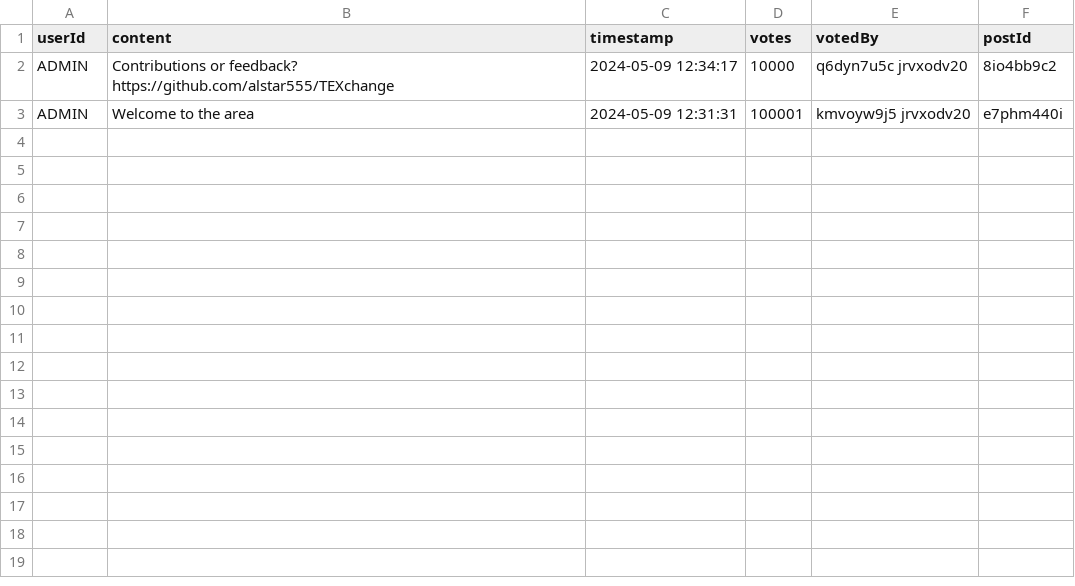
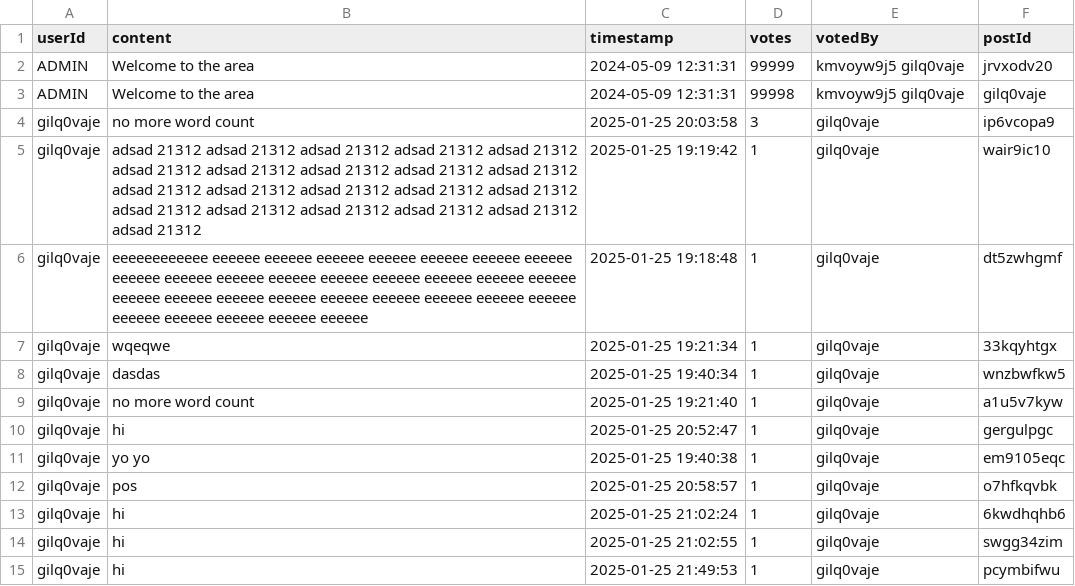
Before and after one commit to alstar555/TEXchange, a CSV file: post_db.csv, drawn as a sheet.

```diff
--- a/post_db.csv
+++ b/post_db.csv
@@ -1,3 +1,15 @@
 userId,content,timestamp,votes,votedBy,postId
-ADMIN,"Contributions or feedback? https://github.com/alstar555/TEXchange",2024-05-09 12:34:17,10000,q6dyn7u5c jrvxodv20,8io4bb9c2
-ADMIN,"Welcome to the area",2024-05-09 12:31:31,100001,kmvoyw9j5 jrvxodv20,e7phm440i
+ADMIN,"Welcome to the area",2024-05-09 12:31:31,99999,kmvoyw9j5 gilq0vaje,jrvxodv20
+ADMIN,"Welcome to the area",2024-05-09 12:31:31,99998,kmvoyw9j5 gilq0vaje,gilq0vaje
+gilq0vaje,"no more word count",2025-01-25 20:03:58,3, gilq0vaje,ip6vcopa9
+gilq0vaje,"adsad 21312 adsad 21312 adsad 21312 adsad 21312 adsad 21312 adsad 21312 adsad 21312 adsad 21312 adsad 21312 adsad 21312 adsad 21312 adsad 21312 adsad 21312 adsad 21312 adsad 21312 adsad 21312 adsad 21312 adsad 21312 adsad 21312 adsad 21312 adsad 21312 ",2025-01-25 19:19:42,1, gilq0vaje,wair9ic10
+gilq0vaje,"eeeeeeeeeeee   eeeeee   eeeeee   eeeeee   eeeeee   eeeeee   eeeeee   eeeeee   eeeeee   eeeeee   eeeeee   eeeeee   eeeeee   eeeeee   eeeeee   eeeeee   eeeeee   eeeeee   eeeeee   eeeeee   eeeeee   eeeeee   eeeeee   eeeeee   eeeeee   eeeeee   eeeeee   eeeeee   eeeeee   eeeeee   eeeeee      ",2025-01-25 19:18:48,1, gilq0vaje,dt5zwhgmf
+gilq0vaje,"wqeqwe",2025-01-25 19:21:34,1, gilq0vaje,33kqyhtgx
+gilq0vaje,"dasdas",2025-01-25 19:40:34,1, gilq0vaje,wnzbwfkw5
+gilq0vaje,"no more word count",2025-01-25 19:21:40,1, gilq0vaje,a1u5v7kyw
+gilq0vaje,"hi",2025-01-25 20:52:47,1,gilq0vaje,gergulpgc
+gilq0vaje," yo yo",2025-01-25 19:40:38,1, gilq0vaje,em9105eqc
+gilq0vaje,"pos",2025-01-25 20:58:57,1,gilq0vaje,o7hfkqvbk
+gilq0vaje,"hi",2025-01-25 21:02:24,1,gilq0vaje,6kwdhqhb6
+gilq0vaje,"hi",2025-01-25 21:02:55,1,gilq0vaje,swgg34zim
+gilq0vaje,"hi",2025-01-25 21:49:53,1,gilq0vaje,pcymbifwu
```
Also changed, not shown: 2 other files.
